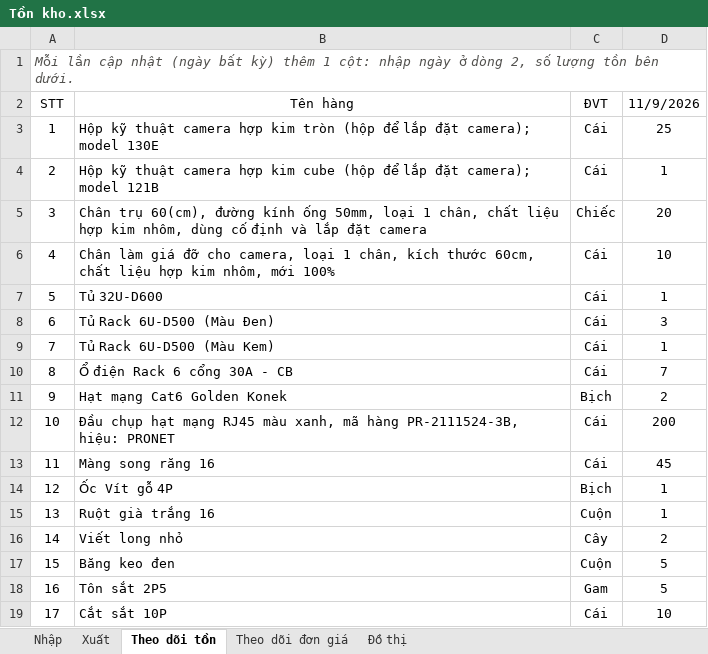
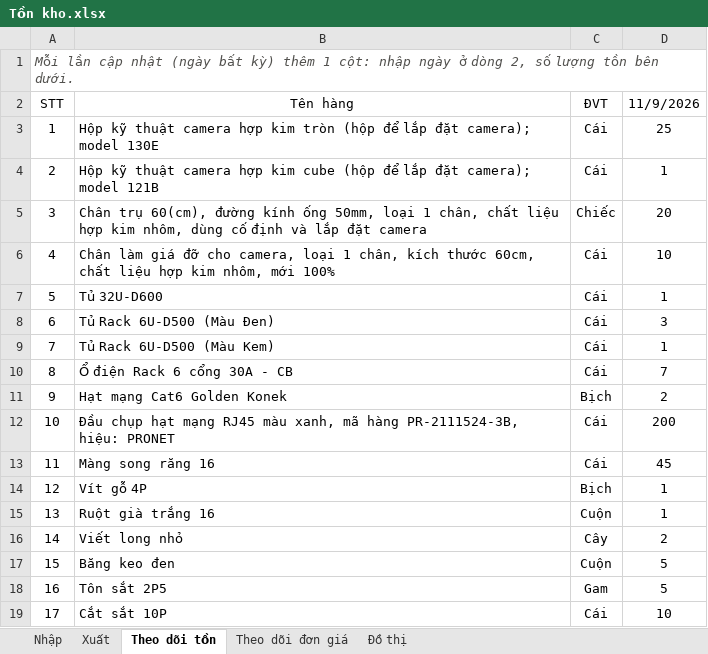
Before and after one commit to lythanhdat21/Preschool-Q2_Elec_ELV, an Excel workbook: Tồn kho.xlsx, sheet Theo dõi tồn, drawn as a sheet; values as stored, in another font and other column widths than the file's, no borders; the diff names each change by its address in the sheet, - before the commit and + after, or states it on an @@ line.

```diff
--- a/Tồn kho.xlsx (sheet Theo dõi tồn)
+++ b/Tồn kho.xlsx (sheet Theo dõi tồn)
-B14: Ốc Vít gỗ 4P
+B14: Vít gỗ 4P
```
Also changed, not shown: sheet Nhập, sheet Theo dõi đơn giá, charts or pictures, 1 other file.
